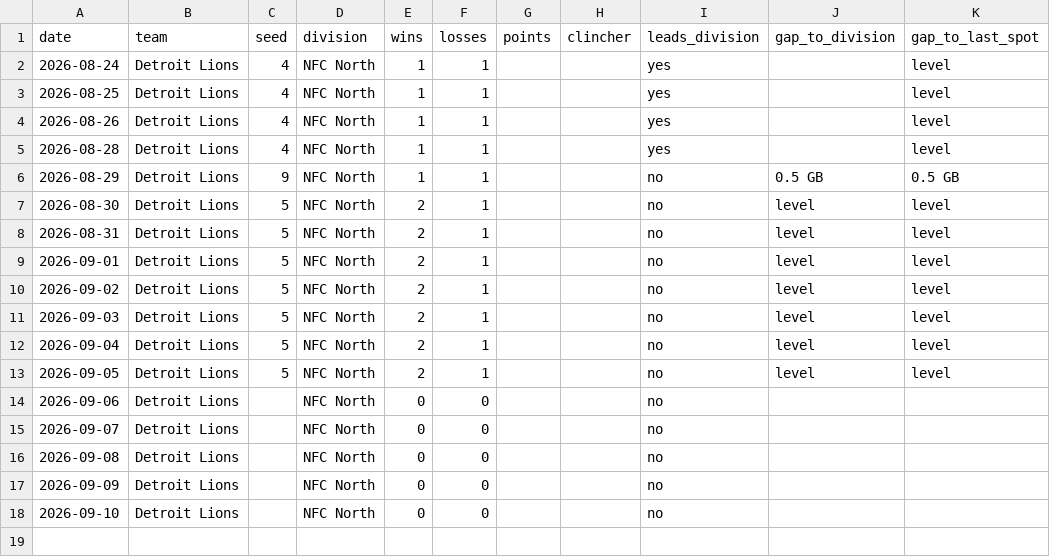
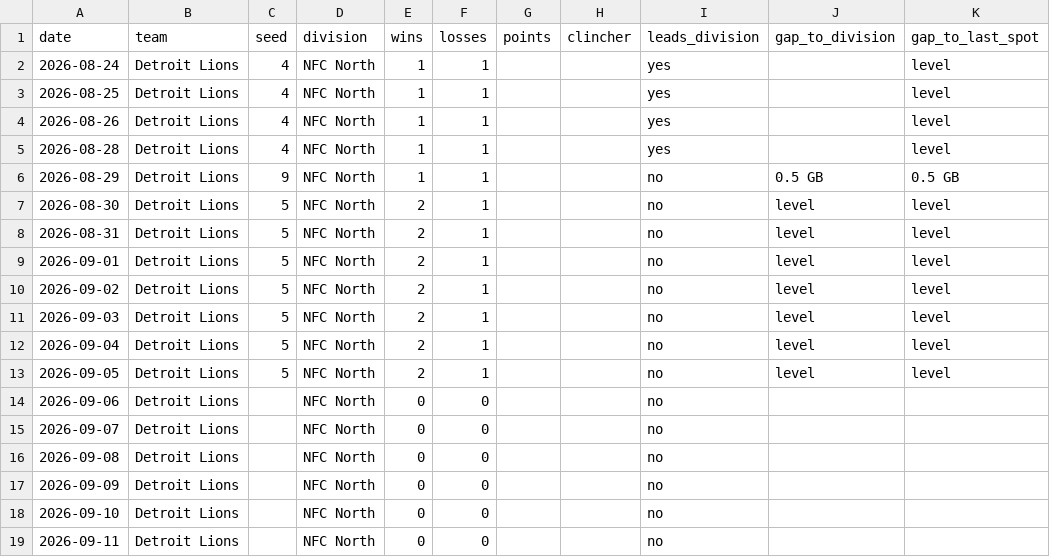
Before and after one commit to kyeill/sports-daily, a CSV file: output/history/nfl.csv, drawn as a sheet.

```diff
--- a/output/history/nfl.csv
+++ b/output/history/nfl.csv
@@ -18 +18,2 @@ date,team,seed,division,wins,losses,points,clincher,leads_division,gap_to_divisi
 2026-09-10,Detroit Lions,,NFC North,0,0,,,no,,
+2026-09-11,Detroit Lions,,NFC North,0,0,,,no,,
```
Also changed, not shown: output/history/mlb.csv, output/history/nba.csv, 2 other files.
